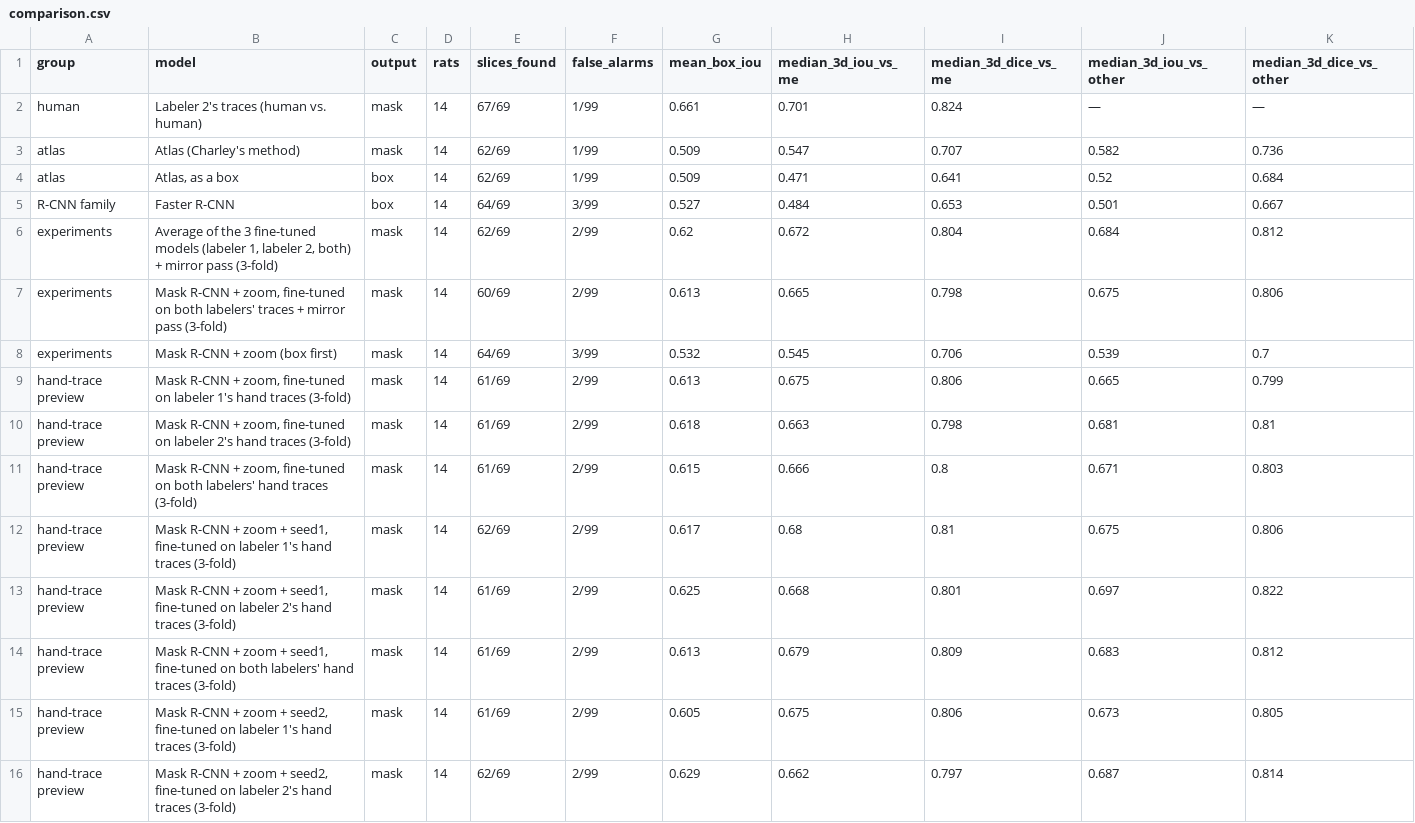
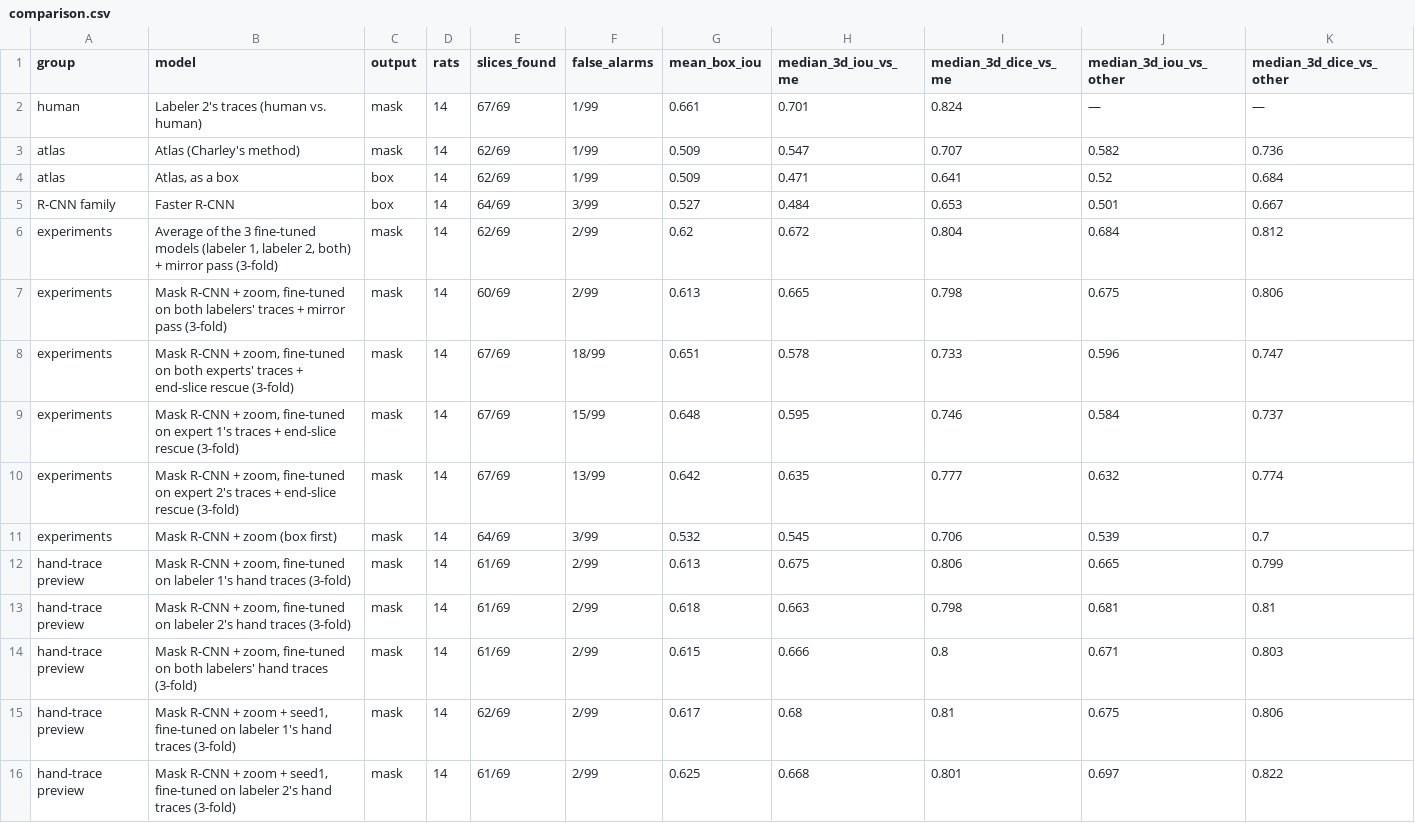
Before and after one commit to Tylee3/FA26-NUDZ-Team---AMSTERDAM, a CSV file: rcnn_out_14/comparison.csv, drawn as a sheet; only a part is shown; the shorter side is filled out with more unchanged rows.

```diff
--- a/rcnn_out_14/comparison.csv
+++ b/rcnn_out_14/comparison.csv
@@ -7,2 +7,5 @@ experiments,"Average of the 3 fine-tuned models (labeler 1, labeler 2, both) + m
 experiments,"Mask R-CNN + zoom, fine-tuned on both labelers' traces + mirror pass (3-fold)",mask,14,60/69,2/99,0.613,0.665,0.798,0.675,0.806
+experiments,"Mask R-CNN + zoom, fine-tuned on both experts' traces + end-slice rescue (3-fold)",mask,14,67/69,18/99,0.651,0.578,0.733,0.596,0.747
+experiments,"Mask R-CNN + zoom, fine-tuned on expert 1's traces + end-slice rescue (3-fold)",mask,14,67/69,15/99,0.648,0.595,0.746,0.584,0.737
+experiments,"Mask R-CNN + zoom, fine-tuned on expert 2's traces + end-slice rescue (3-fold)",mask,14,67/69,13/99,0.642,0.635,0.777,0.632,0.774
 experiments,Mask R-CNN + zoom (box first),mask,14,64/69,3/99,0.532,0.545,0.706,0.539,0.7
```
Also changed, not shown: 9 other files.
